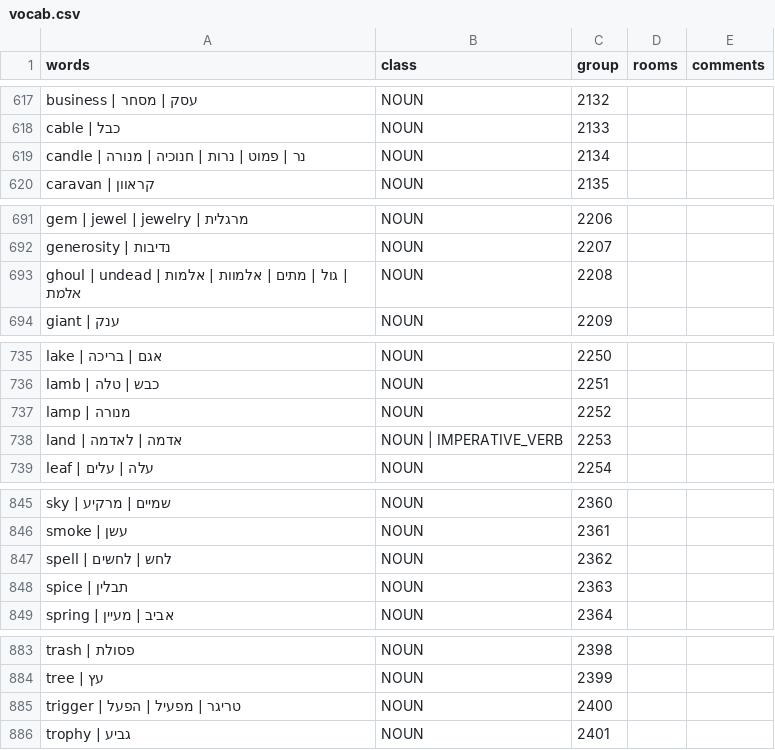
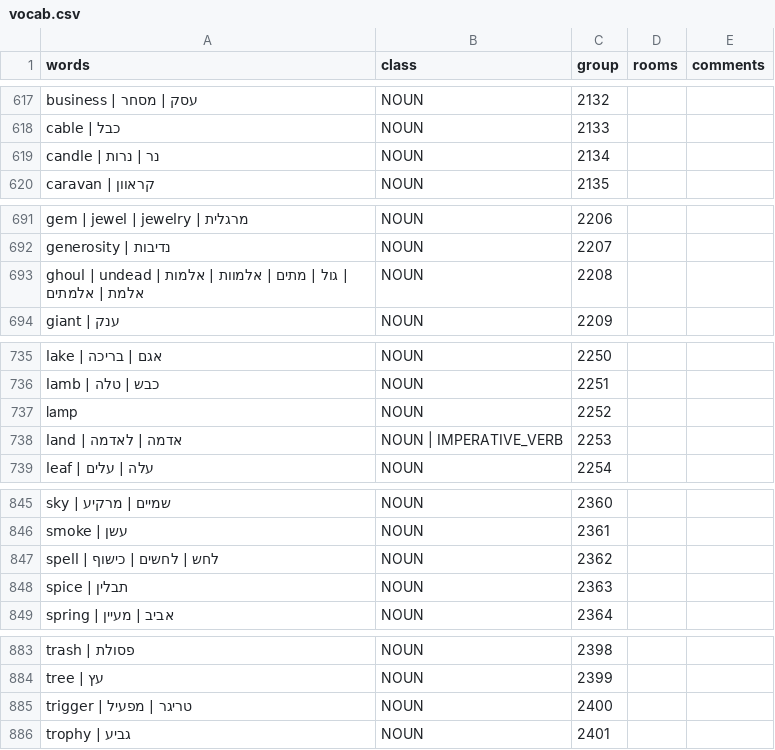
Before and after one commit to SegMash/SCIHebrew, a CSV file: output_qfg1/vocab.csv, drawn as a sheet; only a part is shown, gaps mark what is left out; the diff covers the shown part only.

```diff
--- a/output_qfg1/vocab.csv
+++ b/output_qfg1/vocab.csv
@@ -618,3 +618,3 @@
 "cable | כבל","NOUN","2133","",""
-"candle | נר | פמוט | נרות | חנוכיה | מנורה","NOUN","2134","",""
+"candle | נר | נרות","NOUN","2134","",""
 "caravan | קראוון","NOUN","2135","",""
@@ -692,3 +692,3 @@
 "generosity | נדיבות","NOUN","2207","",""
-"ghoul | undead | גול | מתים | אלמוות | אלמות | אלמת","NOUN","2208","",""
+"ghoul | undead | גול | מתים | אלמוות | אלמות | אלמת | אלמתים","NOUN","2208","",""
 "giant | ענק","NOUN","2209","",""
@@ -736,3 +736,3 @@
 "lamb | כבש | טלה","NOUN","2251","",""
-"lamp | מנורה","NOUN","2252","",""
+"lamp","NOUN","2252","",""
 "land | אדמה | לאדמה","NOUN | IMPERATIVE_VERB","2253","",""
@@ -846,3 +846,3 @@
 "smoke | עשן","NOUN","2361","",""
-"spell | לחש | לחשים","NOUN","2362","",""
+"spell | לחש | לחשים | כישוף","NOUN","2362","",""
 "spice | תבלין","NOUN","2363","",""
@@ -884,3 +884,3 @@
 "tree | עץ","NOUN","2399","",""
-"trigger | טריגר | מפעיל | הפעל","NOUN","2400","",""
+"trigger | טריגר | מפעיל","NOUN","2400","",""
 "trophy | גביע","NOUN","2401","",""
```
Also changed, not shown: 20 edited cells elsewhere in this file, output_qfg1/QFG1_Hebrew.csv, 31 other files.
